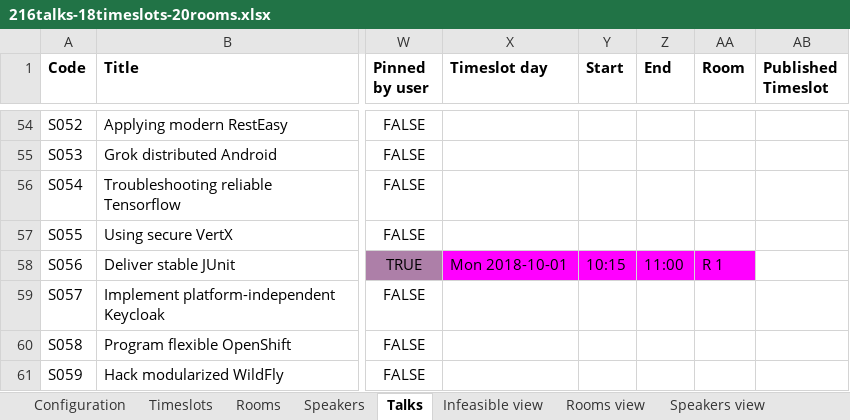
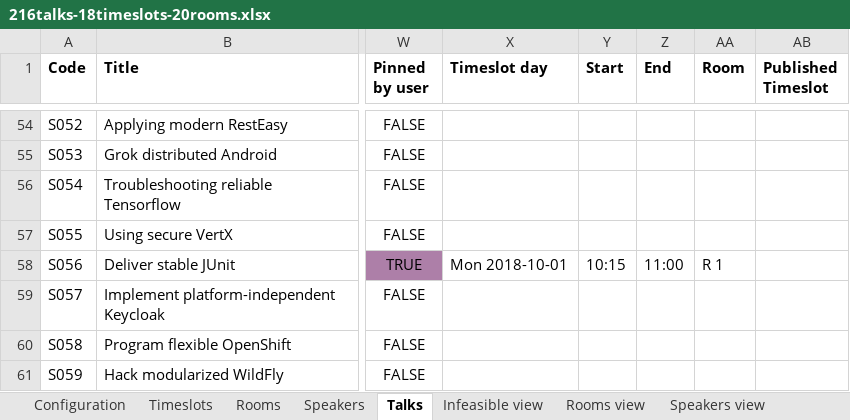
Before and after one commit to kbowers-ibm/drools, an Excel workbook: optaplanner-examples/data/conferencescheduling/unsolved/216talks-18timeslots-20rooms.xlsx, sheet Talks, drawn as a sheet; only a part is shown, gaps mark what is left out; values as stored, in another font and other column widths than the file's, no borders; charts and pictures not drawn; the diff names each change by its address in the sheet, - before the commit and + after, or states it on an @@ line.

Commit message:
Simplify MutuallyExclusiveTalks constraint as agreed with Piotr & Viktor

```diff
--- a/optaplanner-examples/data/conferencescheduling/unsolved/216talks-18timeslots-20rooms.xlsx (sheet Talks)
+++ b/optaplanner-examples/data/conferencescheduling/unsolved/216talks-18timeslots-20rooms.xlsx (sheet Talks)
-X58:AA58 fill: #FF00FF
+X58:AA58 fill: none
```
Also changed, not shown: sheet Score view, sheet Configuration, optaplanner-examples/data/conferencescheduling/unsolved/108talks-18timeslots-10rooms.xlsx, optaplanner-examples/data/conferencescheduling/unsolved/18talks-6timeslots-5rooms.xlsx, 6 other files.
